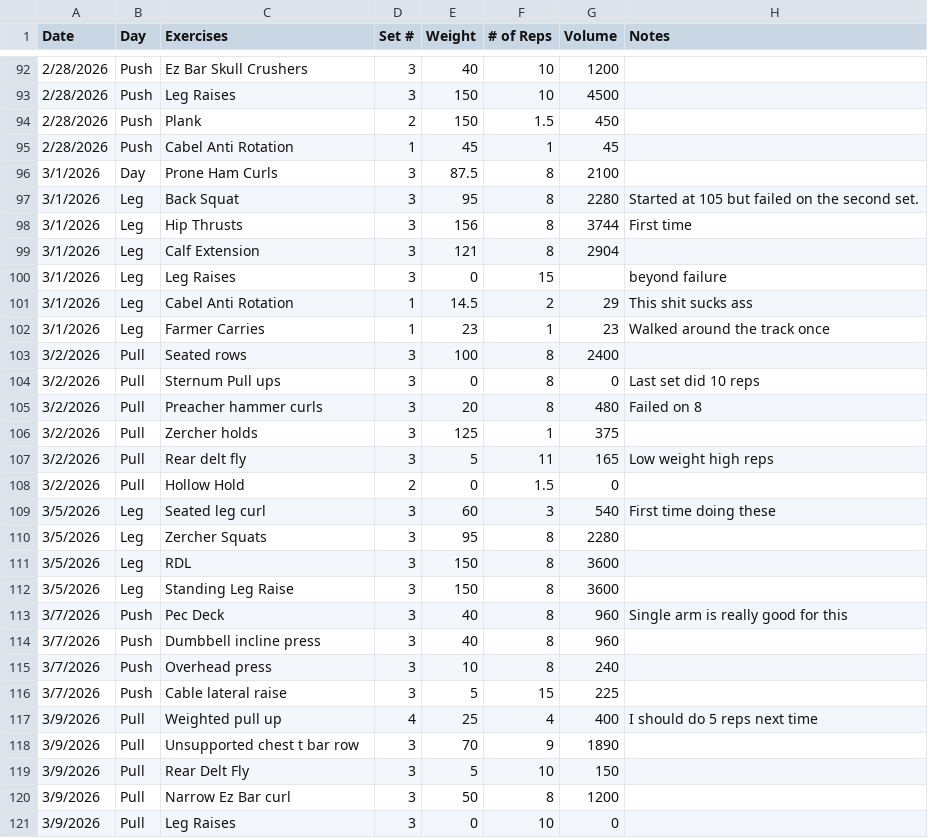
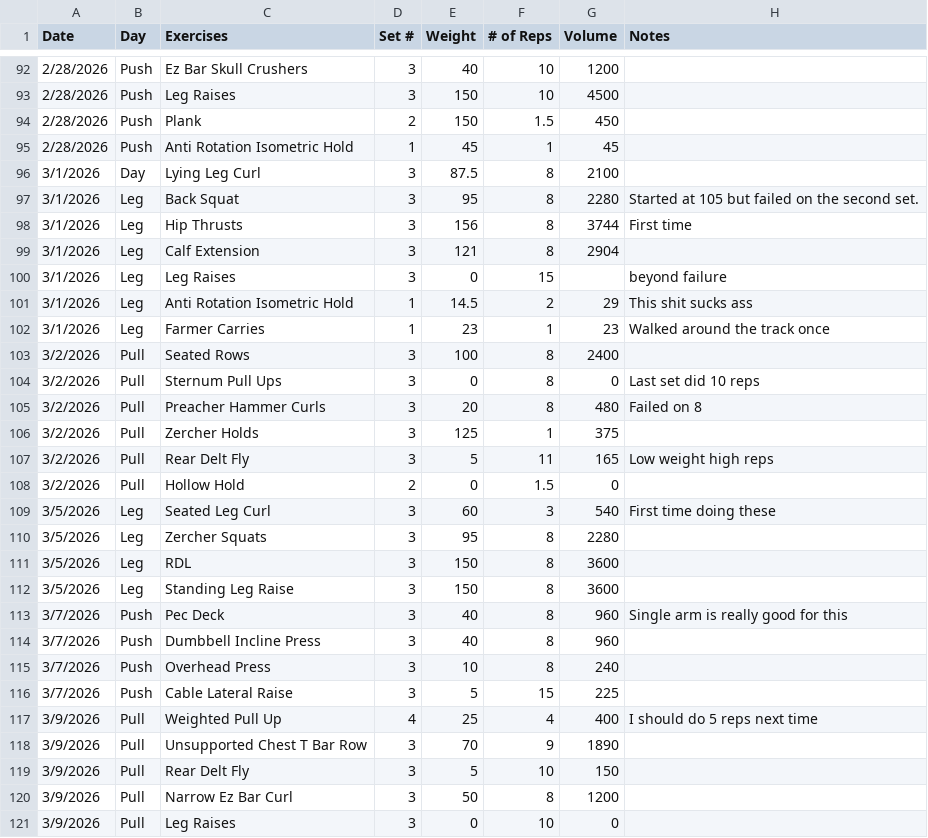
Before and after one commit to Streetlight321/pull_gym_data, a CSV file: output.csv, drawn as a sheet; only a part is shown, gaps mark what is left out; the diff covers the shown part only.

```diff
--- a/output.csv
+++ b/output.csv
@@ -94,4 +94,4 @@ Date,Day,Exercises,Set #,Weight,# of Reps,Volume,Notes
 2/28/2026,Push,Plank,2,150,1.5,450,
-2/28/2026,Push,Cabel Anti Rotation,1,45,1,45,
-3/1/2026,Day,Prone Ham Curls,3,87.5,8,2100,
+2/28/2026,Push,Anti Rotation Isometric Hold,1,45,1,45,
+3/1/2026,Day,Lying Leg Curl,3,87.5,8,2100,
 3/1/2026,Leg,Back Squat ,3,95,8,2280,Started at 105 but failed on the second set.
@@ -100,11 +100,11 @@ Date,Day,Exercises,Set #,Weight,# of Reps,Volume,Notes
 3/1/2026,Leg,Leg Raises,3,0,15,,beyond failure
-3/1/2026,Leg,Cabel Anti Rotation,1,14.5,2,29,This shit sucks ass
+3/1/2026,Leg,Anti Rotation Isometric Hold,1,14.5,2,29,This shit sucks ass
 3/1/2026,Leg,Farmer Carries,1,23,1,23,Walked around the track once
-3/2/2026,Pull,Seated rows,3,100,8,2400,
-3/2/2026,Pull,Sternum Pull ups,3,0,8,0,Last set did 10 reps
-3/2/2026,Pull,Preacher hammer curls,3,20,8,480,Failed on 8
-3/2/2026,Pull,Zercher holds,3,125,1,375,
-3/2/2026,Pull,Rear delt fly,3,5,11,165,Low weight high reps
+3/2/2026,Pull,Seated Rows,3,100,8,2400,
+3/2/2026,Pull,Sternum Pull Ups,3,0,8,0,Last set did 10 reps
+3/2/2026,Pull,Preacher Hammer Curls,3,20,8,480,Failed on 8
+3/2/2026,Pull,Zercher Holds,3,125,1,375,
+3/2/2026,Pull,Rear Delt Fly,3,5,11,165,Low weight high reps
 3/2/2026,Pull,Hollow Hold,2,0,1.5,0,
-3/5/2026,Leg,Seated leg curl,3,60,3,540,First time doing these
+3/5/2026,Leg,Seated Leg Curl,3,60,3,540,First time doing these
 3/5/2026,Leg,Zercher Squats,3,95,8,2280,
@@ -113,9 +113,9 @@ Date,Day,Exercises,Set #,Weight,# of Reps,Volume,Notes
 3/7/2026,Push,Pec Deck,3,40,8,960,Single arm is really good for this
-3/7/2026,Push,Dumbbell incline press,3,40,8,960,
-3/7/2026,Push,Overhead press,3,10,8,240,
-3/7/2026,Push,Cable lateral raise,3,5,15,225,
-3/9/2026,Pull,Weighted pull up ,4,25,4,400,I should do 5 reps next time
-3/9/2026,Pull,Unsupported chest t bar row,3,70,9,1890,
+3/7/2026,Push,Dumbbell Incline Press,3,40,8,960,
+3/7/2026,Push,Overhead Press,3,10,8,240,
+3/7/2026,Push,Cable Lateral Raise,3,5,15,225,
+3/9/2026,Pull,Weighted Pull Up ,4,25,4,400,I should do 5 reps next time
+3/9/2026,Pull,Unsupported Chest T Bar Row,3,70,9,1890,
 3/9/2026,Pull,Rear Delt Fly,3,5,10,150,
-3/9/2026,Pull,Narrow Ez Bar curl,3,50,8,1200,
+3/9/2026,Pull,Narrow Ez Bar Curl,3,50,8,1200,
 3/9/2026,Pull,Leg Raises,3,0,10,0,
```
Also changed, not shown: 57 edited cells elsewhere in this file.
